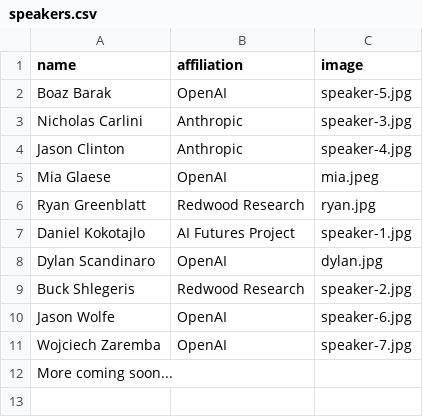
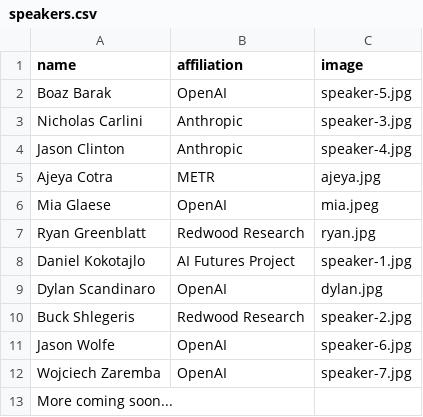
Before and after one commit to alexandraabates/recursive, a CSV file: public/speakers.csv, drawn as a sheet.

```diff
--- a/public/speakers.csv
+++ b/public/speakers.csv
@@ -4,2 +4,3 @@ Nicholas Carlini,Anthropic,speaker-3.jpg
 Jason Clinton,Anthropic,speaker-4.jpg
+Ajeya Cotra,METR,ajeya.jpg
 Mia Glaese,OpenAI,mia.jpeg
```
Also changed, not shown: 1 other file.
